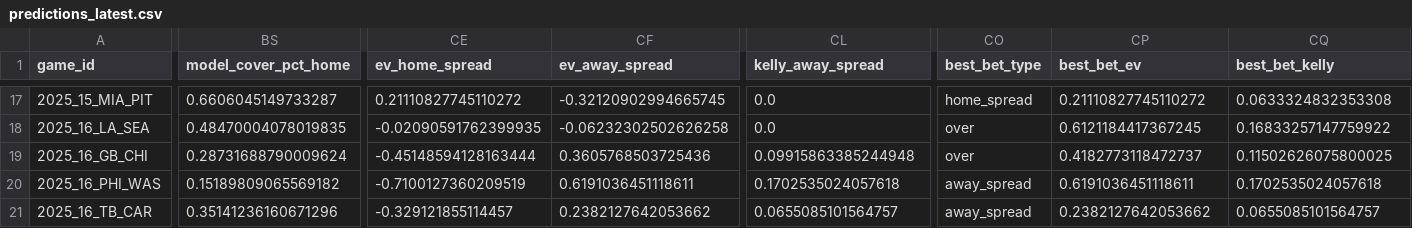
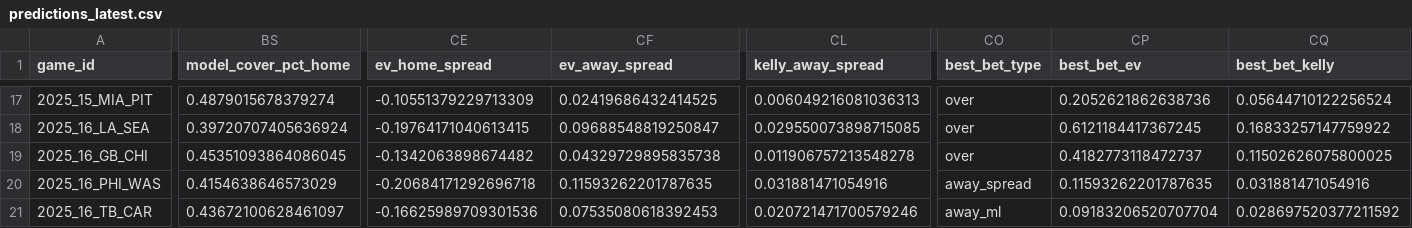
Before and after one commit to johnmacartney20/nfl_model, a CSV file: data/outputs/predictions_latest.csv, drawn as a sheet; only a part is shown, gaps mark what is left out; the diff covers the shown part only; the diff names each change by its address in the sheet, - before the commit and + after, or states it on an @@ line.

Commit message:
Fix: Correct spread cover probability calculation
- Fixed sign error in cover threshold calculation
- Was using -spread_line, should be +spread_line
- Now correctly shows favorites with win_prob > cover_prob
- And underdogs with cover_prob > win_prob
- CHI -7.5 example: 80.1% win, 61.4% cover (correct)

```diff
--- a/data/outputs/predictions_latest.csv
+++ b/data/outputs/predictions_latest.csv
-BS17 (model_cover_pct_home): 0.6606045149733287
+BS17 (model_cover_pct_home): 0.4879015678379274
-CE17 (ev_home_spread): 0.21110827745110272
+CE17 (ev_home_spread): -0.10551379229713309
-CF17 (ev_away_spread): -0.32120902994665745
+CF17 (ev_away_spread): 0.02419686432414525
-CL17 (kelly_away_spread): 0.0
+CL17 (kelly_away_spread): 0.006049216081036313
-CO17 (best_bet_type): home_spread
+CO17 (best_bet_type): over
-CP17 (best_bet_ev): 0.21110827745110272
+CP17 (best_bet_ev): 0.2052621862638736
-CQ17 (best_bet_kelly): 0.0633324832353308
+CQ17 (best_bet_kelly): 0.05644710122256524
-BS18 (model_cover_pct_home): 0.48470004078019835
+BS18 (model_cover_pct_home): 0.39720707405636924
-CE18 (ev_home_spread): -0.02090591762399935
+CE18 (ev_home_spread): -0.19764171040613415
-CF18 (ev_away_spread): -0.06232302502626258
+CF18 (ev_away_spread): 0.09688548819250847
-CL18 (kelly_away_spread): 0.0
+CL18 (kelly_away_spread): 0.029550073898715085
-BS19 (model_cover_pct_home): 0.28731688790009624
+BS19 (model_cover_pct_home): 0.45351093864086045
-CE19 (ev_home_spread): -0.45148594128163444
+CE19 (ev_home_spread): -0.1342063898674482
-CF19 (ev_away_spread): 0.3605768503725436
+CF19 (ev_away_spread): 0.04329729895835738
-CL19 (kelly_away_spread): 0.09915863385244948
+CL19 (kelly_away_spread): 0.011906757213548278
-BS20 (model_cover_pct_home): 0.15189809065569182
+BS20 (model_cover_pct_home): 0.4154638646573029
-CE20 (ev_home_spread): -0.7100127360209519
+CE20 (ev_home_spread): -0.20684171292696718
-CF20 (ev_away_spread): 0.6191036451118611
+CF20 (ev_away_spread): 0.11593262201787635
-CL20 (kelly_away_spread): 0.1702535024057618
+CL20 (kelly_away_spread): 0.031881471054916
-CP20 (best_bet_ev): 0.6191036451118611
+CP20 (best_bet_ev): 0.11593262201787635
-CQ20 (best_bet_kelly): 0.1702535024057618
+CQ20 (best_bet_kelly): 0.031881471054916
-BS21 (model_cover_pct_home): 0.35141236160671296
+BS21 (model_cover_pct_home): 0.43672100628461097
-CE21 (ev_home_spread): -0.329121855114457
+CE21 (ev_home_spread): -0.16625989709301536
-CF21 (ev_away_spread): 0.2382127642053662
+CF21 (ev_away_spread): 0.07535080618392453
-CL21 (kelly_away_spread): 0.0655085101564757
+CL21 (kelly_away_spread): 0.020721471700579246
-CO21 (best_bet_type): away_spread
+CO21 (best_bet_type): away_ml
-CP21 (best_bet_ev): 0.2382127642053662
+CP21 (best_bet_ev): 0.09183206520707704
-CQ21 (best_bet_kelly): 0.0655085101564757
+CQ21 (best_bet_kelly): 0.028697520377211592
```
Also changed, not shown: 159 edited cells elsewhere in this file, 1 other file.
